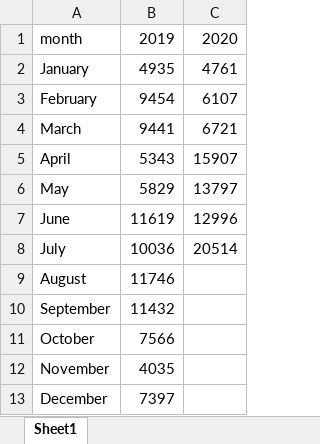
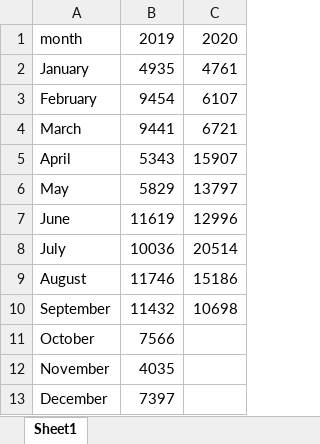
Before and after one commit to rufi77/running, an Excel workbook: data/ascentmonthly.xlsx, sheet Sheet1, drawn as a sheet; values as stored, in another font and other column widths than the file's, no borders; the diff names each change by its address in the sheet, - before the commit and + after, or states it on an @@ line.

```diff
--- a/data/ascentmonthly.xlsx (sheet Sheet1)
+++ b/data/ascentmonthly.xlsx (sheet Sheet1)
-C9: (empty)
+C9: 15186
-C10: (empty)
+C10: 10698
```
Also changed, not shown: data/countries.xlsx, 47 other files.
